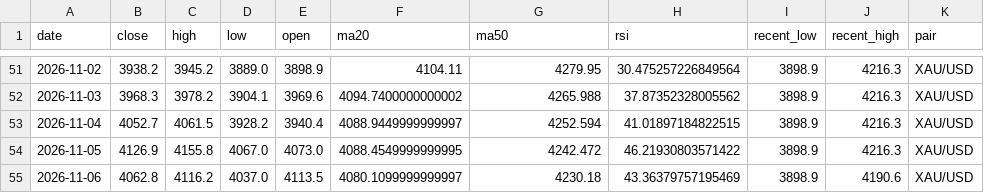
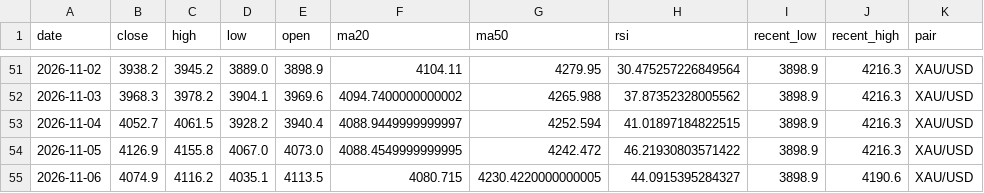
Before and after one commit to bensongodstime223-arch/forex-agent, a CSV file: daily_analysis_log.csv, drawn as a sheet; only a part is shown, gaps mark what is left out.

```diff
--- a/daily_analysis_log.csv
+++ b/daily_analysis_log.csv
@@ -54,2 +54,2 @@ date,close,high,low,open,ma20,ma50,rsi,recent_low,recent_high,pair
 2026-11-05,4126.9,4155.8,4067.0,4073.0,4088.4549999999995,4242.472,46.21930803571422,3898.9,4216.3,XAU/USD
-2026-11-06,4062.8,4116.2,4037.0,4113.5,4080.1099999999997,4230.18,43.36379757195469,3898.9,4190.6,XAU/USD
+2026-11-06,4074.9,4116.2,4035.1,4113.5,4080.715,4230.4220000000005,44.0915395284327,3898.9,4190.6,XAU/USD
```
Also changed, not shown: 1 other file.
